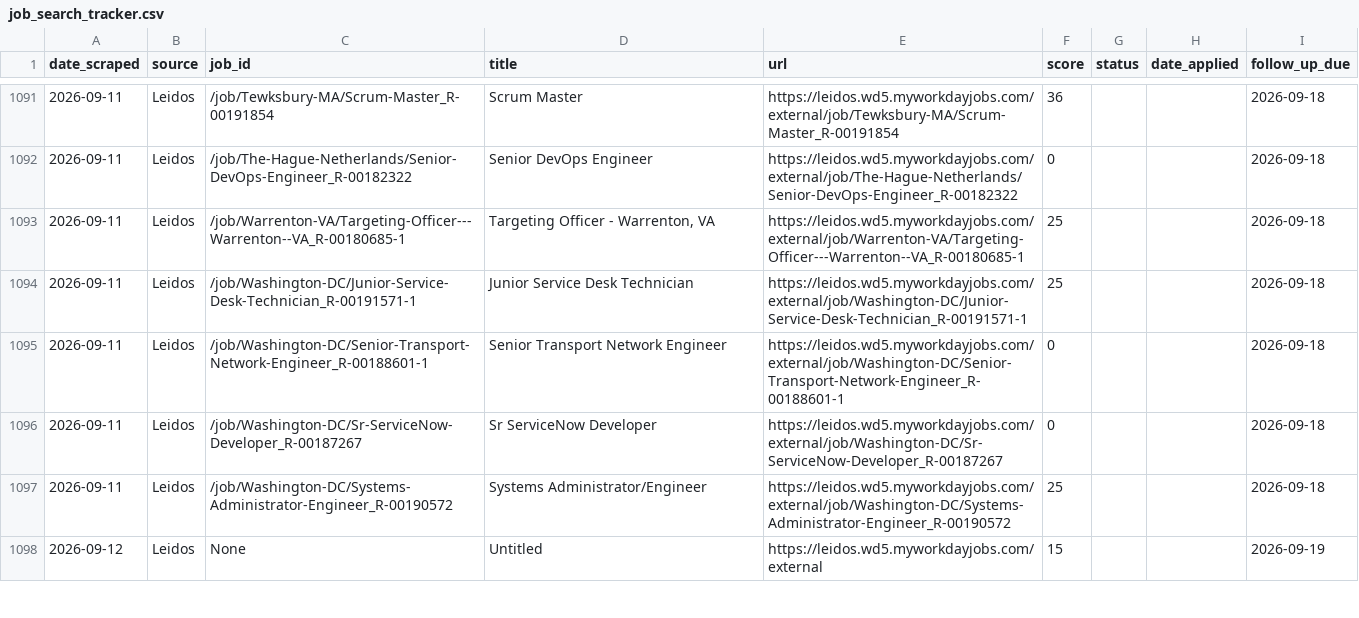
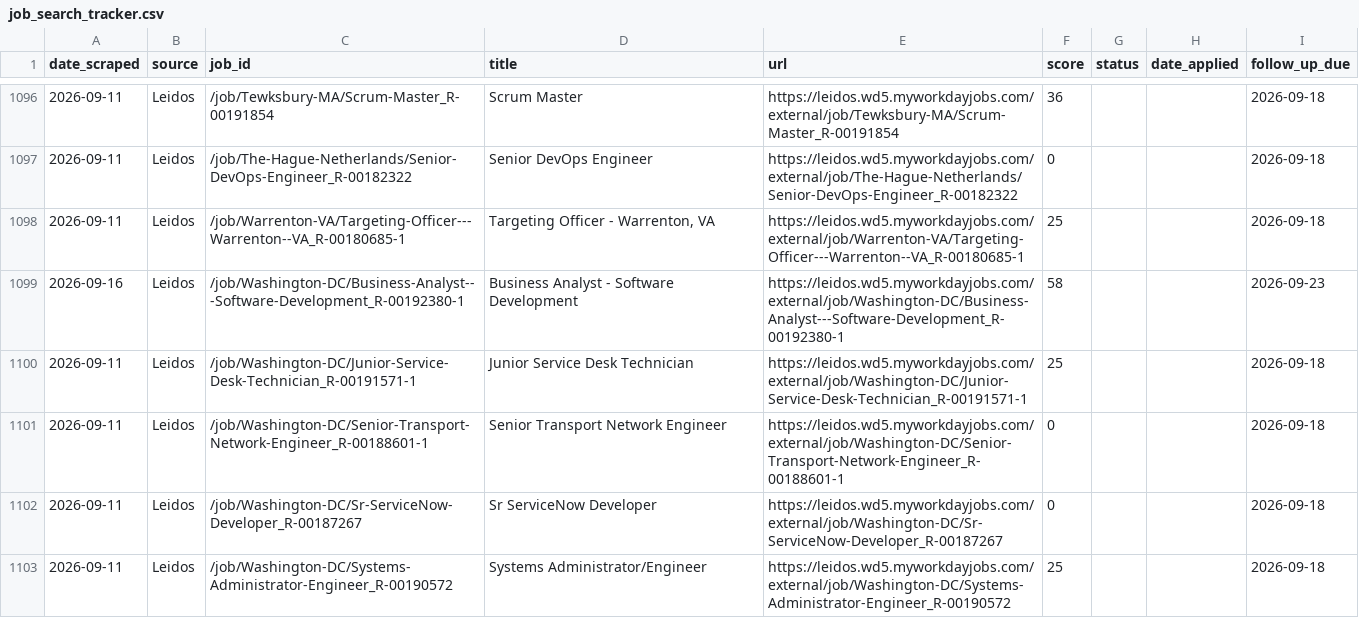
Before and after one commit to niiadjei7/job_monitor, a CSV file: job_search_tracker.csv, drawn as a sheet; only a part is shown, gaps mark what is left out; the shorter side is filled out with more unchanged rows; the diff covers the shown part only; the diff names each change by its address in the sheet, - before the commit and + after, or states it on an @@ line.

```diff
--- a/job_search_tracker.csv
+++ b/job_search_tracker.csv
+row 1099: 2026-09-16 | Leidos | /job/Washington-DC/Business-Analyst---Software-Development_R-00192380-1 | Business Analyst - Software Development | https://leidos.wd5.myworkdayjobs.com/external/job/Washington-DC/Business-Analyst---Software-Development_R-00192380-1 | 58 |  |  | 2026-09-23
```
Also changed, not shown: 22 added rows elsewhere in this file, 1 other file.
